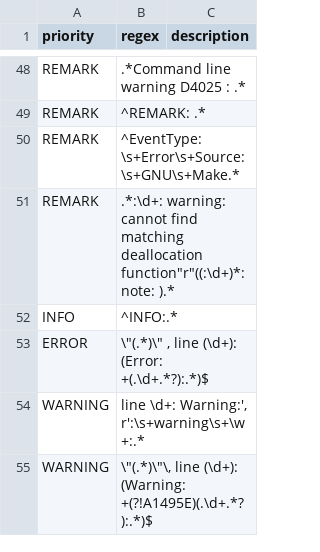
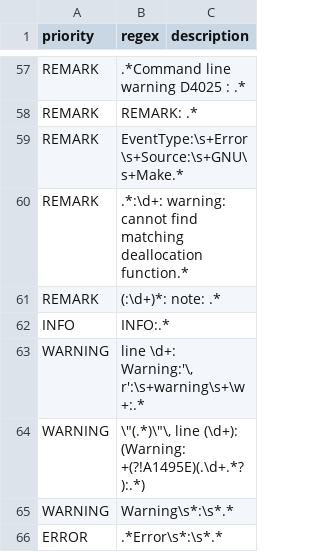
Before and after one commit to SymbianSource/oss.FCL.sftools.dev.build, a CSV file: buildframework/helium/config/metadata_regex.csv, drawn as a sheet; only a part is shown, gaps mark what is left out; removed rows and columns are numbered as before the commit, all else as after; the diff covers the shown part only; the diff names each change by its address in the sheet, - before the commit and + after, or states it on an @@ line.

```diff
--- a/buildframework/helium/config/metadata_regex.csv
+++ b/buildframework/helium/config/metadata_regex.csv
-B58 (regex): ^REMARK: .*
+B58 (regex): REMARK: .*
-B59 (regex): ^EventType:\s+Error\s+Source:\s+GNU\s+Make.*
+B59 (regex): EventType:\s+Error\s+Source:\s+GNU\s+Make.*
-B60 (regex): …matching deallocation function"r"((:\d+)*: note: ).*
+B60 (regex): …matching deallocation function.*
+row 61: REMARK | (:\d+)*: note: .*
-B62 (regex): ^INFO:.*
+B62 (regex): INFO:.*
-row 53: ERROR | \"(.*)\" , line (\d+): (Error: +(.\d+.*?):.*)$
-B63 (regex): line \d+: Warning:', r':\s+warning\s+\w+:.*
+B63 (regex): line \d+: Warning:'\, r':\s+warning\s+\w+:.*
-B64 (regex): …(\d+): (Warning: +(?!A1495E)(.\d+.*?):.*)$
+B64 (regex): …(\d+): (Warning: +(?!A1495E)(.\d+.*?):.*)
+row 65: WARNING | Warning\s*:\s*.*
+row 66: ERROR | .*Error\s*:\s*.*
```
Also changed, not shown: 14 added rows, 5 removed rows and 21 edited cells elsewhere in this file, 55 other files.
